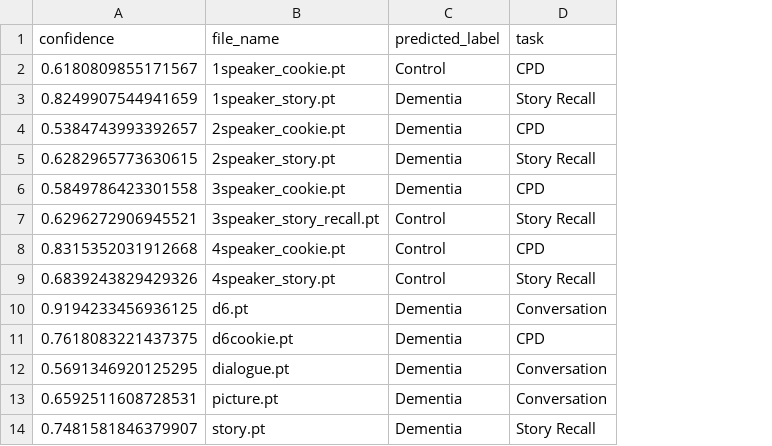
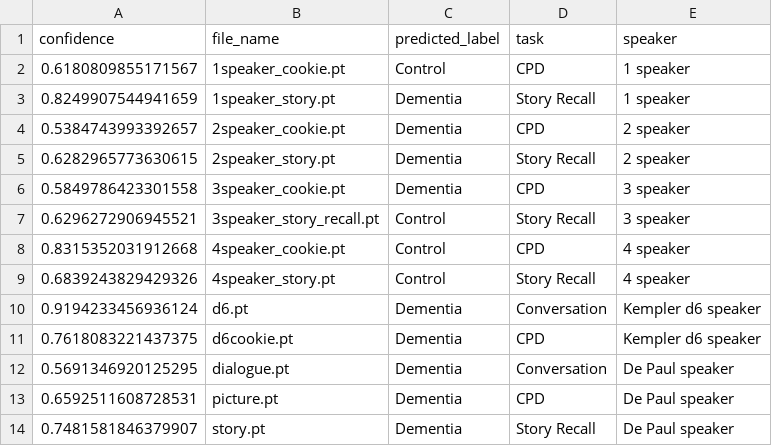
Before and after one commit to MilanaShhanukova/uni-research-dementia-detection, a CSV file: dementia-classification/reports/golden_audio_featured.csv, drawn as a sheet; the diff names each change by its address in the sheet, - before the commit and + after, or states it on an @@ line.

```diff
--- a/dementia-classification/reports/golden_audio_featured.csv
+++ b/dementia-classification/reports/golden_audio_featured.csv
+column E (speaker), rows 2-14: 1 speaker | 1 speaker | 2 speaker | 2 speaker | 3 speaker | 3 speaker | 4 speaker | 4 speaker | Kempler d6 speaker | Kempler d6 speaker | De Paul speaker | De Paul speaker | De Paul speaker
-A10 (confidence): 0.9194233456936125
+A10 (confidence): 0.9194233456936124
-D13 (task): Conversation
+D13 (task): CPD
```
Also changed, not shown: dementia-classification/reports/golden_att_audio.csv, dementia-classification/reports/golden_lm_roberta.csv, 7 other files.
